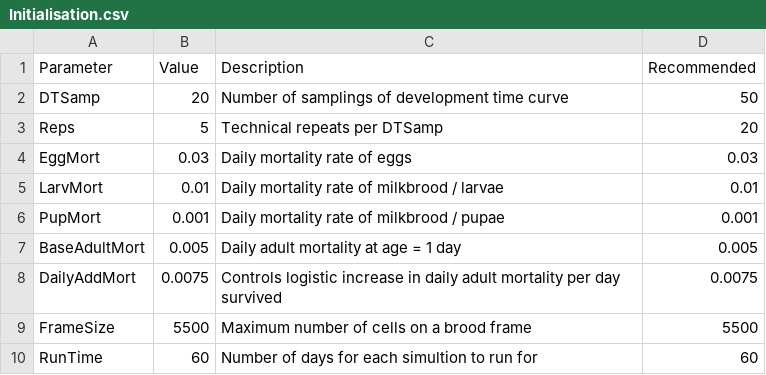
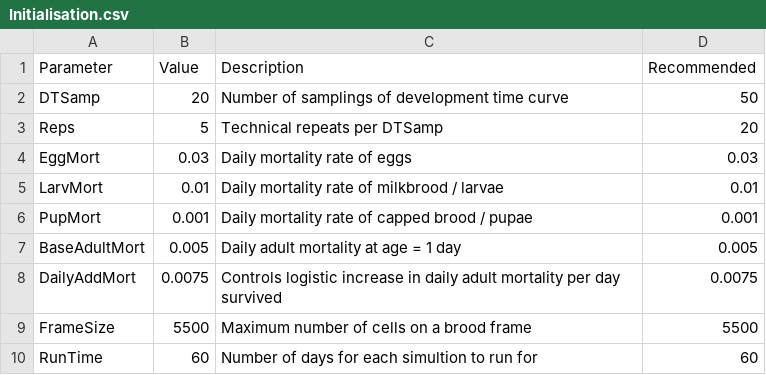
Before and after one commit to LBartlett/CDP2020, a CSV file: Initialisation.csv, drawn as a sheet.

Commit message:
fixed annotation for parameters in init.csv

```diff
--- a/Initialisation.csv
+++ b/Initialisation.csv
@@ -5,3 +5,3 @@ EggMort,0.03,Daily mortality rate of eggs,0.03
 LarvMort,0.01,Daily mortality rate of milkbrood / larvae,0.01
-PupMort,0.001,Daily mortality rate of milkbrood / pupae,0.001
+PupMort,0.001,Daily mortality rate of capped brood / pupae,0.001
 BaseAdultMort,0.005,Daily adult mortality at age = 1 day,0.005
```
